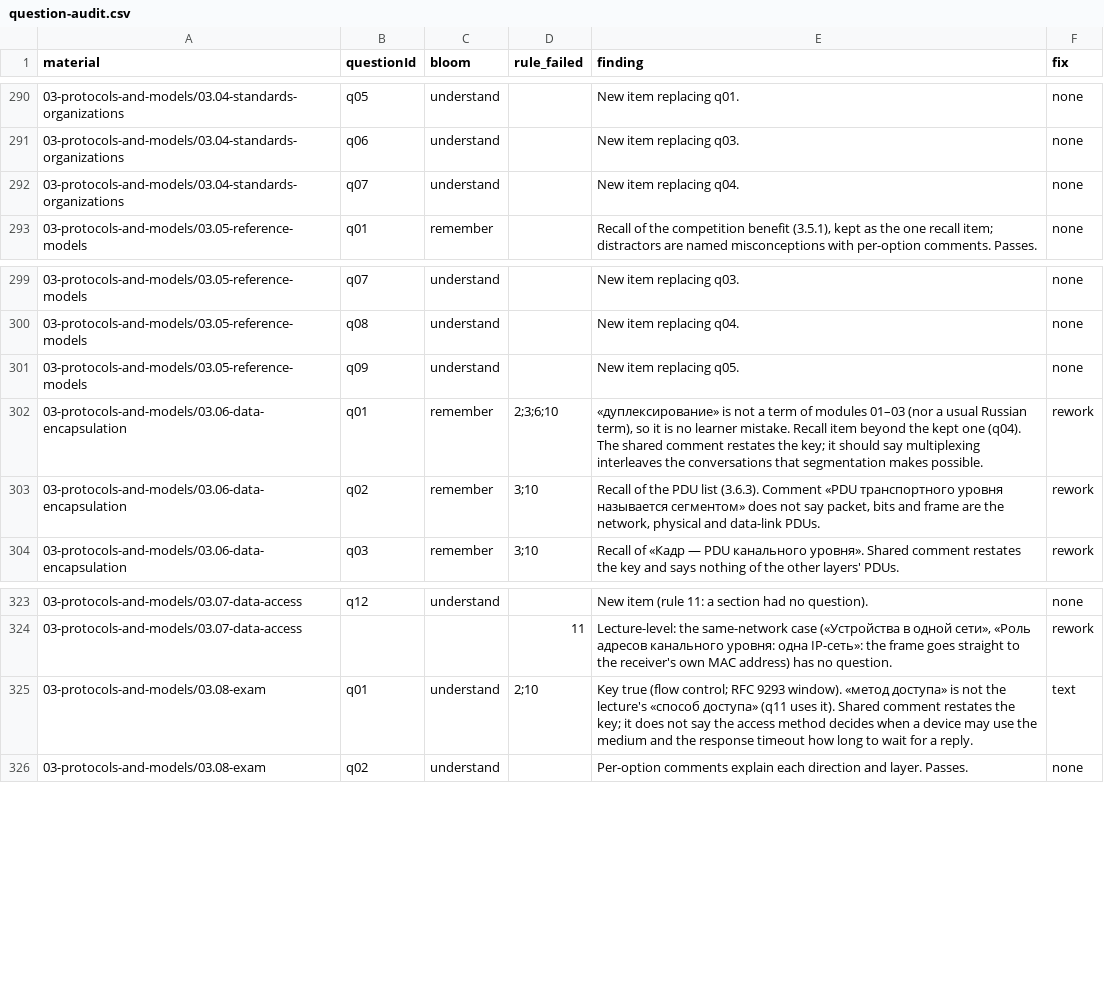
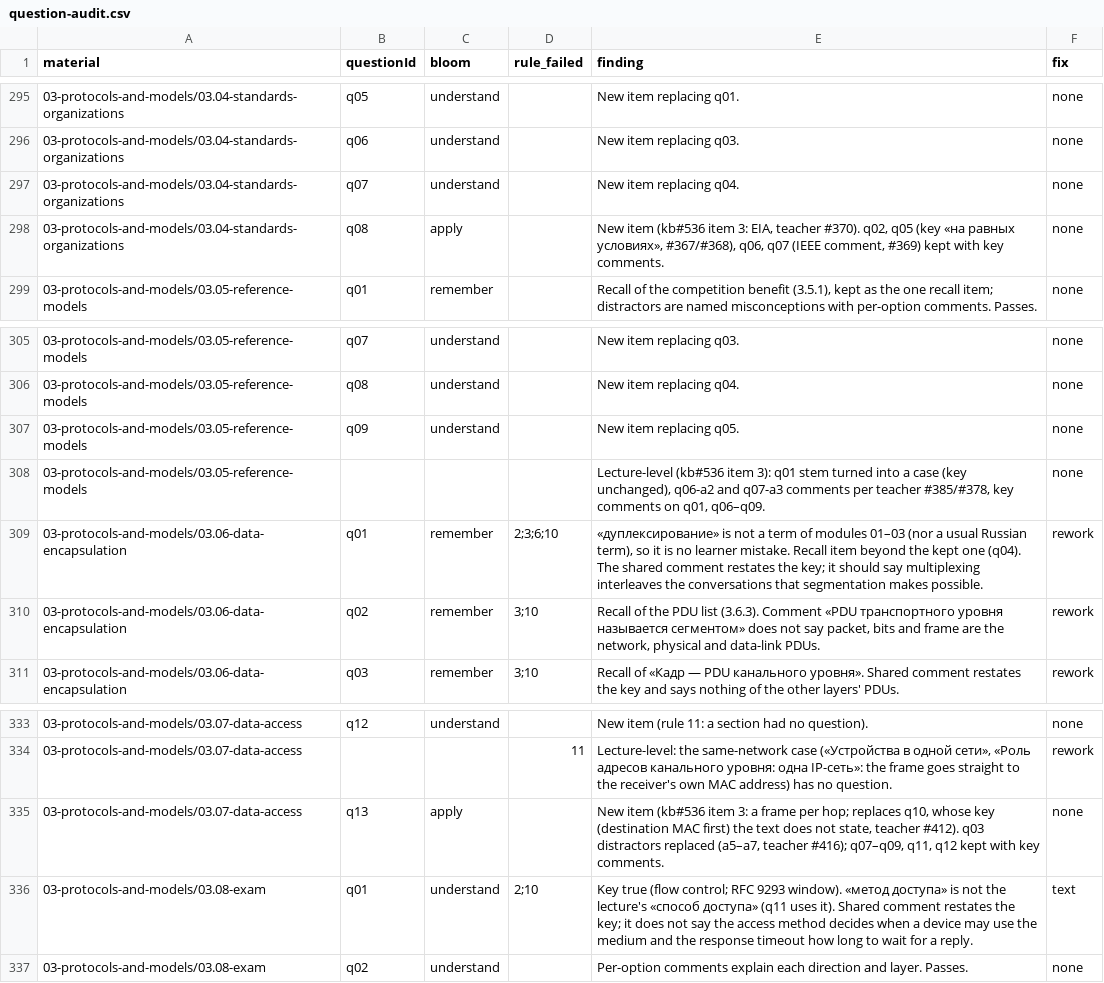
Before and after one commit to nsalab-tmn/learn-ccna1, a CSV file: audit/question-audit.csv, drawn as a sheet; only a part is shown, gaps mark what is left out; the diff covers the shown part only.

```diff
--- a/audit/question-audit.csv
+++ b/audit/question-audit.csv
@@ -292,2 +297,3 @@ material,questionId,bloom,rule_failed,finding,fix
 03-protocols-and-models/03.04-standards-organizations,q07,understand,,New item replacing q04.,none
+03-protocols-and-models/03.04-standards-organizations,q08,apply,,"New item (kb#536 item 3: EIA, teacher #370). q02, q05 (key «на равных условиях», #367/#368), q06, q07 (IEEE comment, #369) kept with key comments.",none
 03-protocols-and-models/03.05-reference-models,q01,remember,,"Recall of the competition benefit (3.5.1), kept as the one recall item; distractors are named misconceptions with per-option comments. Passes.",none
@@ -301,2 +307,3 @@ material,questionId,bloom,rule_failed,finding,fix
 03-protocols-and-models/03.05-reference-models,q09,understand,,New item replacing q05.,none
+03-protocols-and-models/03.05-reference-models,,,,"Lecture-level (kb#536 item 3): q01 stem turned into a case (key unchanged), q06-a2 and q07-a3 comments per teacher #385/#378, key comments on q01, q06–q09.",none
 03-protocols-and-models/03.06-data-encapsulation,q01,remember,2;3;6;10,"«дуплексирование» is not a term of modules 01–03 (nor a usual Russian term), so it is no learner mistake. Recall item beyond the kept one (q04). The shared comment restates the key; it should say multiplexing interleaves the conversations that segmentation makes possible.",rework
@@ -324,2 +334,3 @@ material,questionId,bloom,rule_failed,finding,fix
 03-protocols-and-models/03.07-data-access,,,11,"Lecture-level: the same-network case («Устройства в одной сети», «Роль адресов канального уровня: одна IP-сеть»: the frame goes straight to the receiver's own MAC address) has no question.",rework
+03-protocols-and-models/03.07-data-access,q13,apply,,"New item (kb#536 item 3: a frame per hop; replaces q10, whose key (destination MAC first) the text does not state, teacher #412). q03 distractors replaced (a5–a7, teacher #416); q07–q09, q11, q12 kept with key comments.",none
 03-protocols-and-models/03.08-exam,q01,understand,2;10,Key true (flow control; RFC 9293 window). «метод доступа» is not the lecture's «способ доступа» (q11 uses it). Shared comment restates the key; it does not say the access method decides when a device may use the medium and the response timeout how long to wait for a reply.,text
```
Also changed, not shown: 13 added rows elsewhere in this file, 1 other file.
